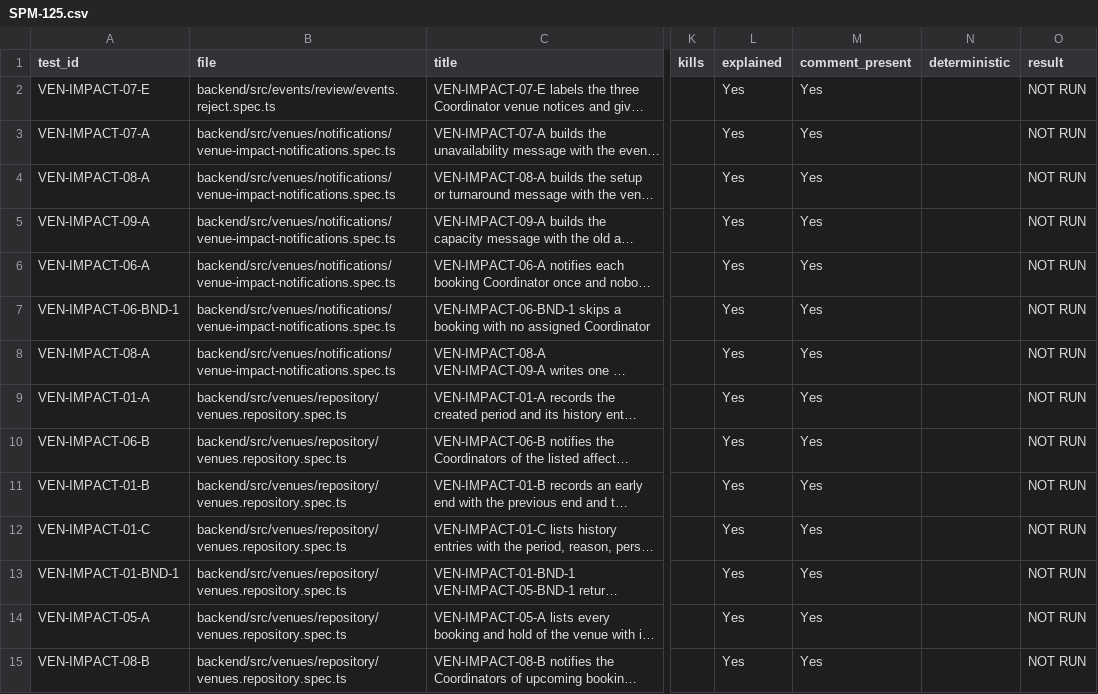
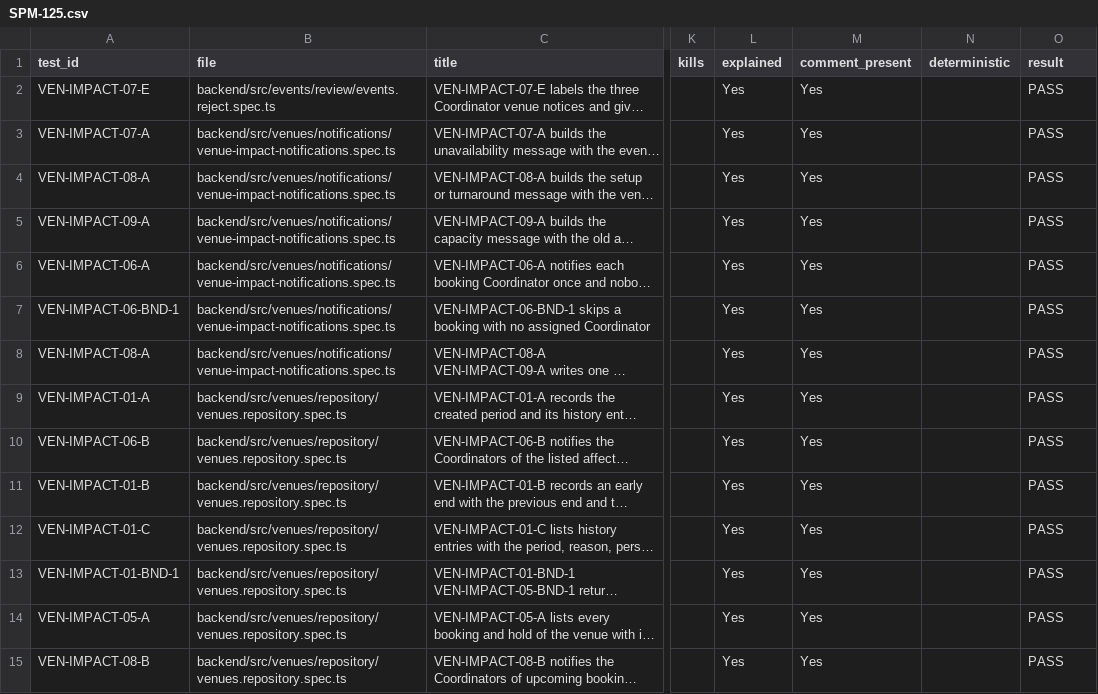
Before and after one commit to IS212-G5-T2/IS212-G5-T2, a CSV file: docs/test-cases/workflow/records/SPM-125.csv, drawn as a sheet; only a part is shown, gaps mark what is left out; long unchanged cells end in …; the diff covers the shown part only; the diff names each change by its address in the sheet, - before the commit and + after, or states it on an @@ line.

```diff
--- a/docs/test-cases/workflow/records/SPM-125.csv
+++ b/docs/test-cases/workflow/records/SPM-125.csv
-O2:O15 (result): NOT RUN
+O2:O15 (result): PASS
```
Also changed, not shown: 48 edited cells elsewhere in this file, docs/test-cases/workflow/records/SPM-129.csv, docs/test-cases/workflow/records/SPM-130.csv, 9 other files.
